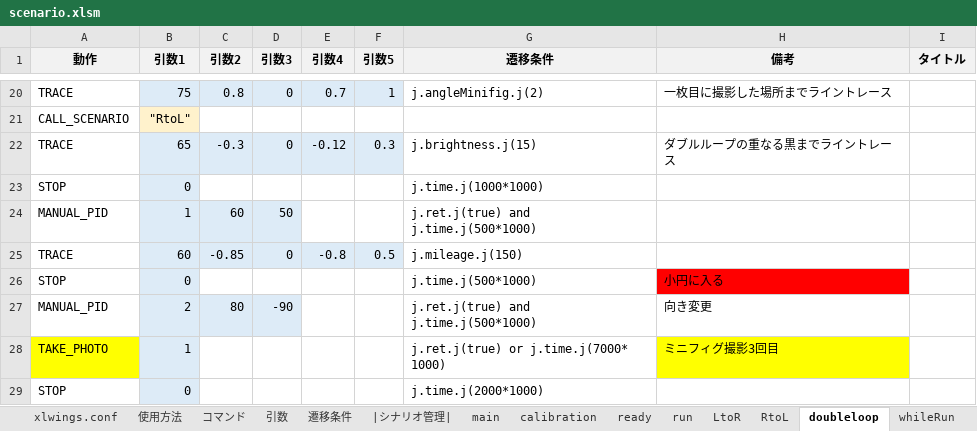
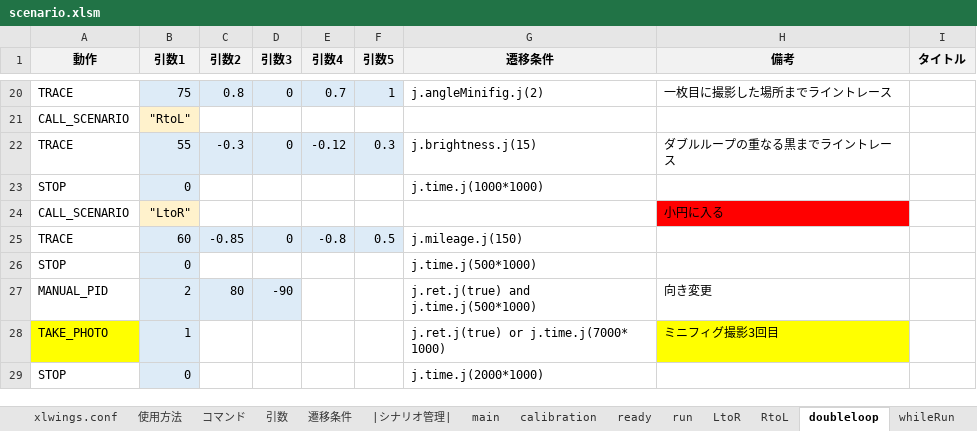
Before and after one commit to Black2856/etrobo2023, an Excel workbook: util/scenario/scenario.xlsm, sheet doubleloop, drawn as a sheet; only a part is shown, gaps mark what is left out; values as stored, in another font and other column widths than the file's, no borders; charts and pictures not drawn; removed rows and columns are numbered as before the commit, all else as after; the diff names each change by its address in the sheet, - before the commit and + after, or states it on an @@ line.

```diff
--- a/util/scenario/scenario.xlsm (sheet doubleloop)
+++ b/util/scenario/scenario.xlsm (sheet doubleloop)
-B22 (引数1): 65
+B22 (引数1): 55
-row 24: MANUAL_PID | 1 | 60 | 50 |  |  | j.ret.j(true) and j.time.j(500*1000)
+row 24: CALL_SCENARIO | "LtoR" |  |  |  |  |  | 小円に入る
-H26 (備考): 小円に入る
+H26 (備考): (empty)
-H26 fill: #FF0000
+H26 fill: none
```
Also changed, not shown: 2 other files.
